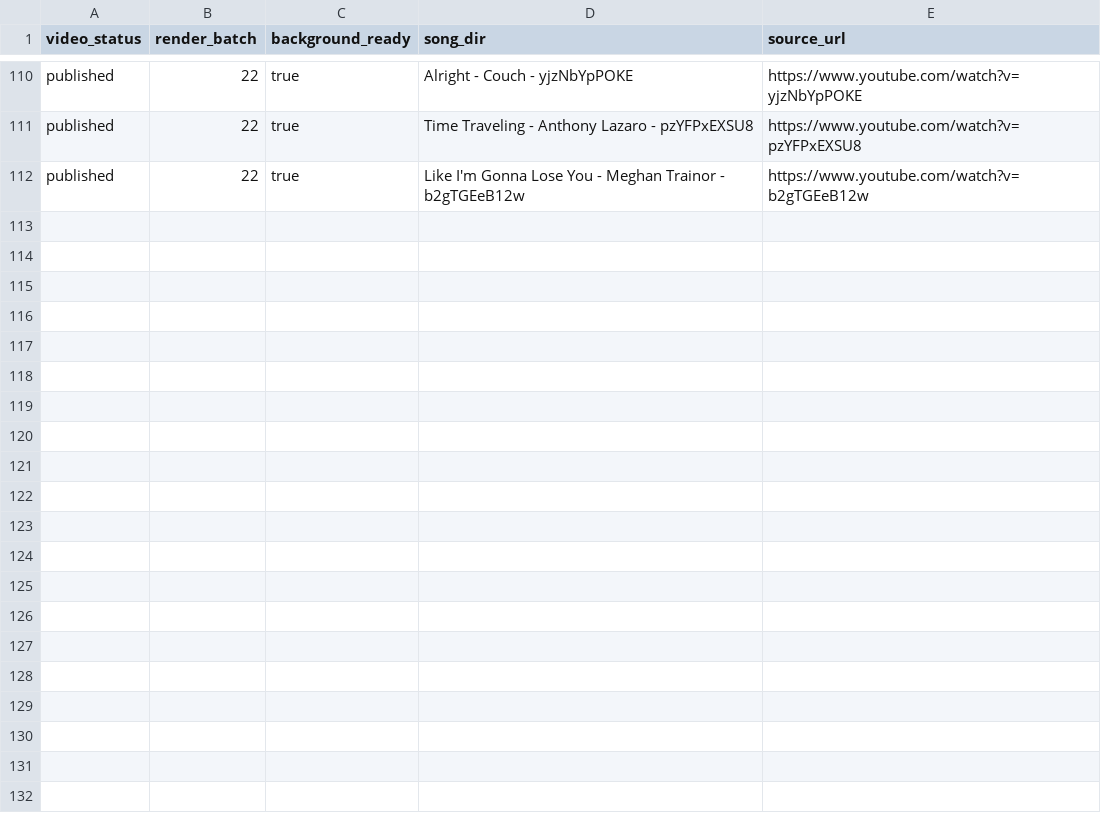
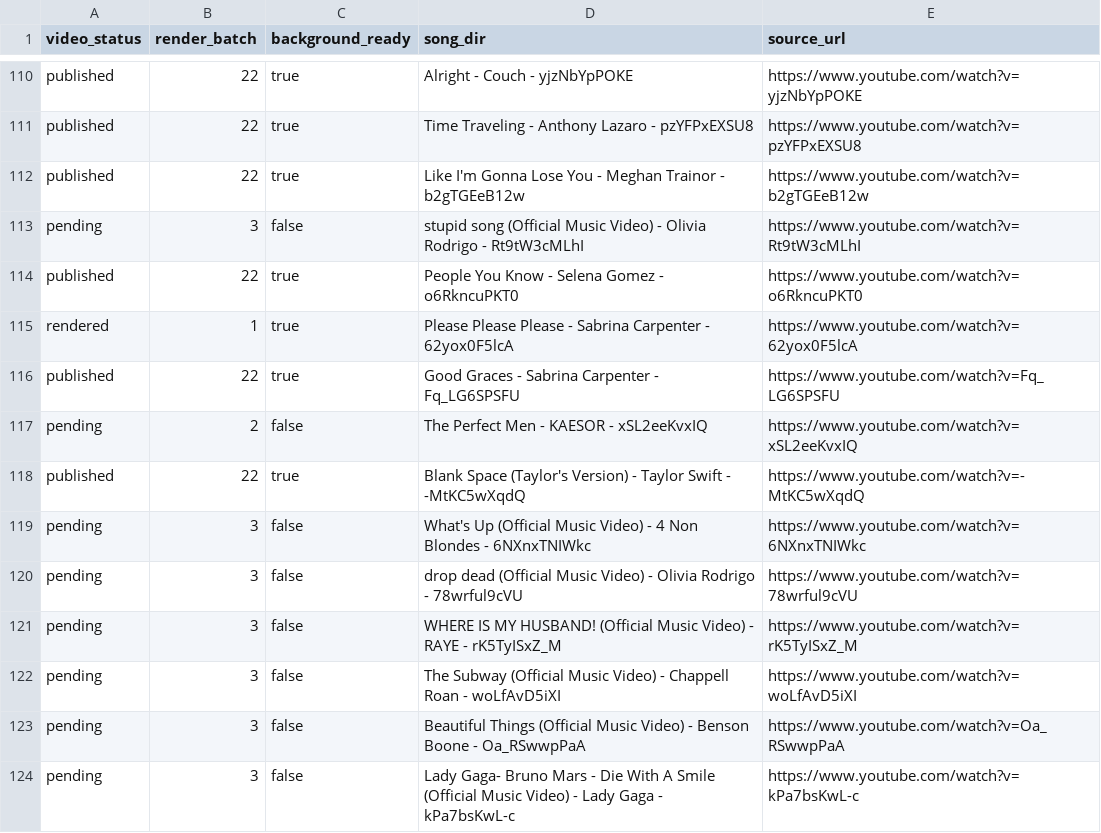
Before and after one commit to cxy-251/lyricMVPlayer, a CSV file: artifacts/common/production-queue.csv, drawn as a sheet; only a part is shown, gaps mark what is left out; the diff names each change by its address in the sheet, - before the commit and + after, or states it on an @@ line.

Commit message:
solve the git repo is huge promble, by remove artifact and leave 10 songs as samples

```diff
--- a/artifacts/common/production-queue.csv
+++ b/artifacts/common/production-queue.csv
+row 113: pending | 3 | false | stupid song (Official Music Video) - Olivia Rodrigo - Rt9tW3cMLhI | https://www.youtube.com/watch?v=Rt9tW3cMLhI
+row 114: published | 22 | true | People You Know - Selena Gomez - o6RkncuPKT0 | https://www.youtube.com/watch?v=o6RkncuPKT0
+row 115: rendered | 1 | true | Please Please Please - Sabrina Carpenter - 62yox0F5lcA | https://www.youtube.com/watch?v=62yox0F5lcA
+row 116: published | 22 | true | Good Graces - Sabrina Carpenter - Fq_LG6SPSFU | https://www.youtube.com/watch?v=Fq_LG6SPSFU
+row 117: pending | 2 | false | The Perfect Men - KAESOR - xSL2eeKvxIQ | https://www.youtube.com/watch?v=xSL2eeKvxIQ
+row 118: published | 22 | true | Blank Space (Taylor's Version) - Taylor Swift - -MtKC5wXqdQ | https://www.youtube.com/watch?v=-MtKC5wXqdQ
+row 119: pending | 3 | false | What's Up (Official Music Video) - 4 Non Blondes - 6NXnxTNIWkc | https://www.youtube.com/watch?v=6NXnxTNIWkc
+row 120: pending | 3 | false | drop dead (Official Music Video) - Olivia Rodrigo - 78wrful9cVU | https://www.youtube.com/watch?v=78wrful9cVU
+row 121: pending | 3 | false | WHERE IS MY HUSBAND! (Official Music Video) - RAYE - rK5TyISxZ_M | https://www.youtube.com/watch?v=rK5TyISxZ_M
+row 122: pending | 3 | false | The Subway (Official Music Video) - Chappell Roan - woLfAvD5iXI | https://www.youtube.com/watch?v=woLfAvD5iXI
+row 123: pending | 3 | false | Beautiful Things (Official Music Video) - Benson Boone - Oa_RSwwpPaA | https://www.youtube.com/watch?v=Oa_RSwwpPaA
+row 124: pending | 3 | false | Lady Gaga- Bruno Mars - Die With A Smile (Official Music Video) - Lady Gaga - kPa7bsKwL-c | https://www.youtube.com/watch?v=kPa7bsKwL-c
```
Also changed, not shown: 5 other files.
